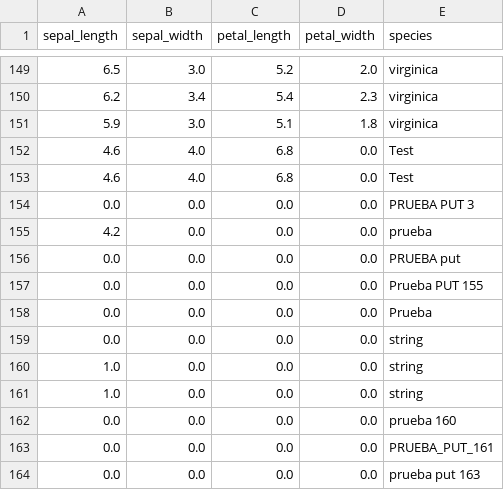
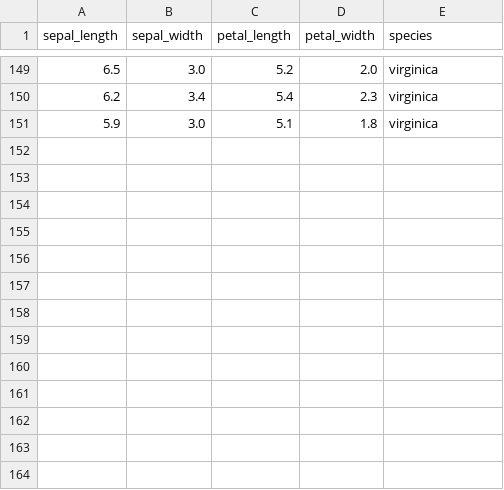
Before and after one commit to cjcuenca/DataScience, a CSV file: media/iris.csv, drawn as a sheet; only a part is shown, gaps mark what is left out.

```diff
--- a/media/iris.csv
+++ b/media/iris.csv
@@ -151,14 +151 @@ sepal_length,sepal_width,petal_length,petal_width,species
 5.9,3.0,5.1,1.8,virginica
-4.6,4.0,6.8,0.0,Test
-4.6,4.0,6.8,0.0,Test
-0.0,0.0,0.0,0.0,PRUEBA PUT 3
-4.2,0.0,0.0,0.0,prueba
-0.0,0.0,0.0,0.0,PRUEBA put
-0.0,0.0,0.0,0.0,Prueba PUT 155
-0.0,0.0,0.0,0.0,Prueba
-0.0,0.0,0.0,0.0,string
-1.0,0.0,0.0,0.0,string
-1.0,0.0,0.0,0.0,string
-0.0,0.0,0.0,0.0,prueba 160
-0.0,0.0,0.0,0.0,PRUEBA_PUT_161
-0.0,0.0,0.0,0.0,prueba put 163
```
Also changed, not shown: 11 other files.
